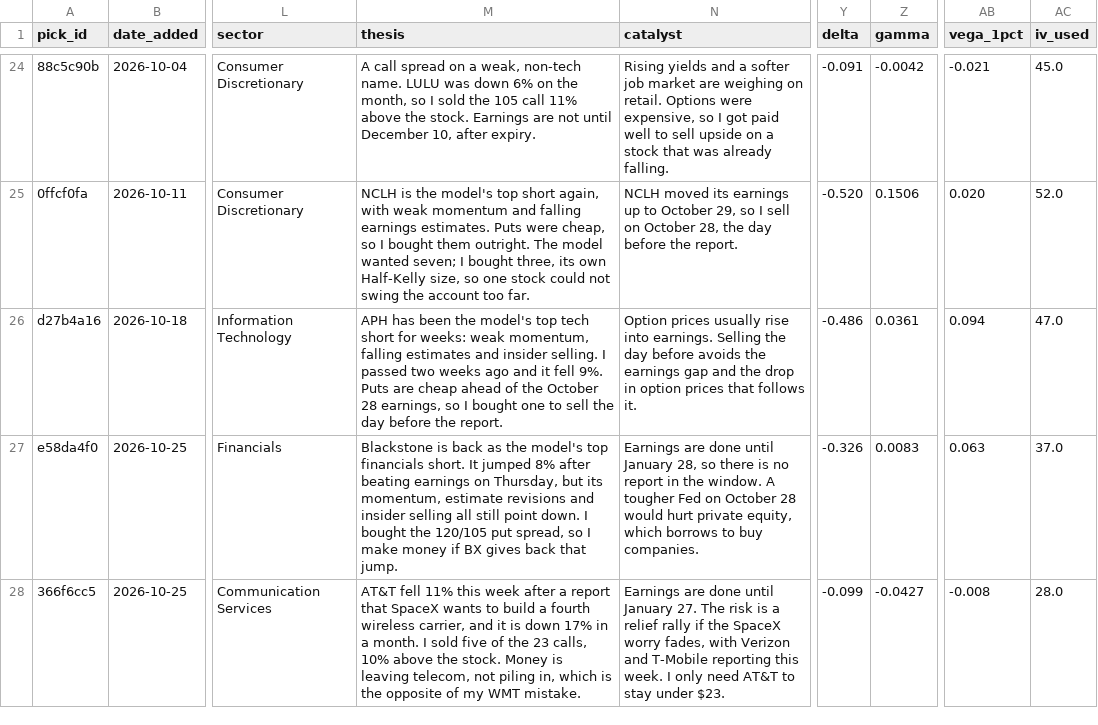
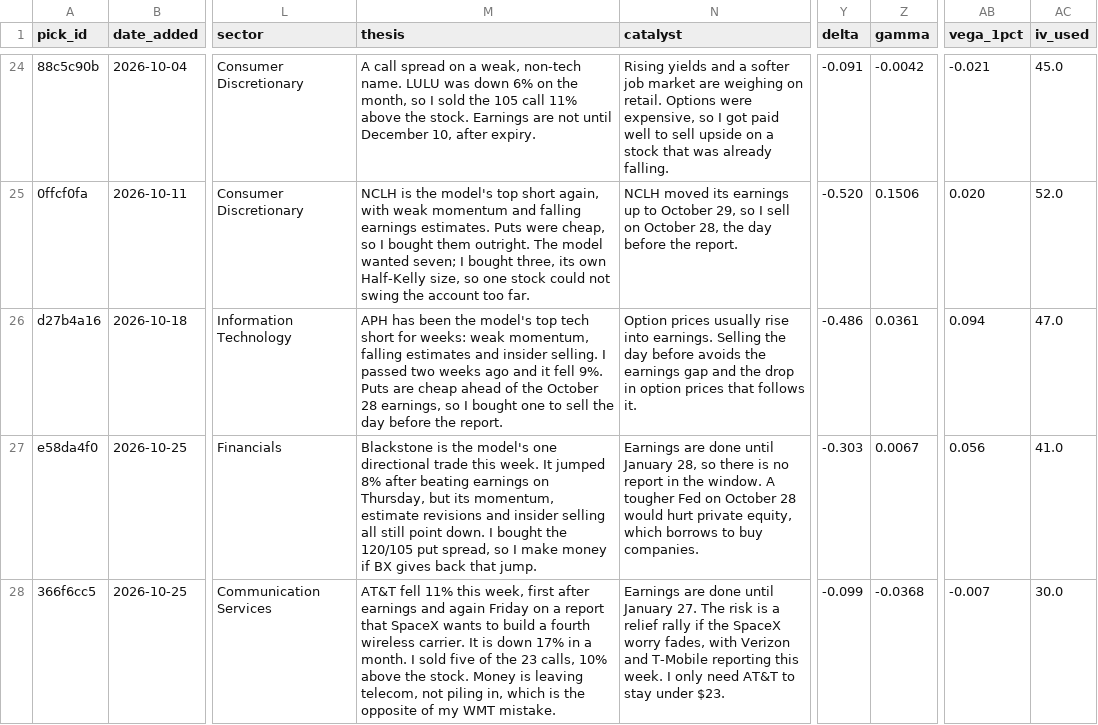
Before and after one commit to Creins25/reins-report, a CSV file: data/picks_ledger.csv, drawn as a sheet; only a part is shown, gaps mark what is left out; the diff names each change by its address in the sheet, - before the commit and + after, or states it on an @@ line.

```diff
--- a/data/picks_ledger.csv
+++ b/data/picks_ledger.csv
-M27 (thesis): Blackstone is back as the model's top financials short. It jumped…
+M27 (thesis): Blackstone is the model's one directional trade this week. It jumped…
-Y27 (delta): -0.326
+Y27 (delta): -0.303
-Z27 (gamma): 0.0083
+Z27 (gamma): 0.0067
-AB27 (vega_1pct): 0.063
+AB27 (vega_1pct): 0.056
-AC27 (iv_used): 37.0
+AC27 (iv_used): 41.0
-M28 (thesis): …11% this week after a report that SpaceX wants to build a fourth wireless carrier, and it is down…
+M28 (thesis): …11% this week, first after earnings and again Friday on a report that SpaceX wants to build a fourth wireless carrier. It is down…
-Z28 (gamma): -0.0427
+Z28 (gamma): -0.0368
-AB28 (vega_1pct): -0.008
+AB28 (vega_1pct): -0.007
-AC28 (iv_used): 28.0
+AC28 (iv_used): 30.0
```
Also changed, not shown: 1 other file.
